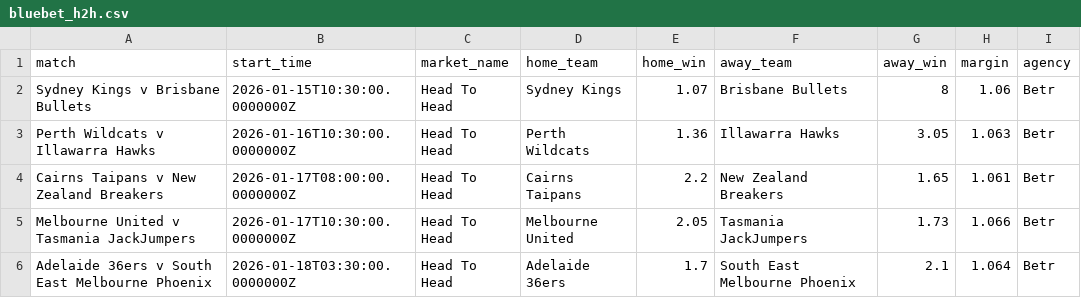
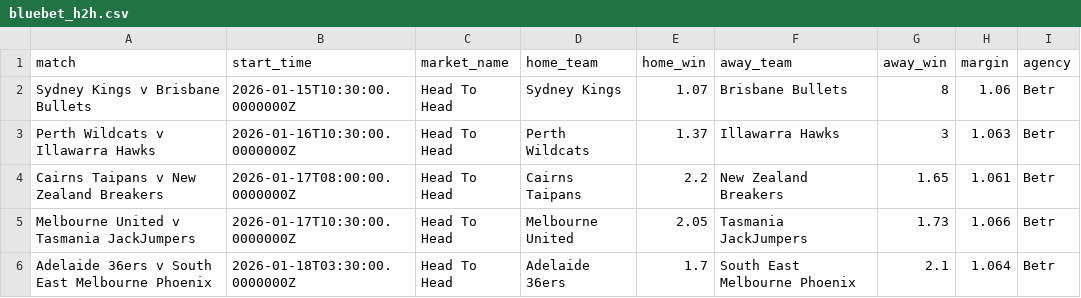
Before and after one commit to jamesbrown1417/NBL, a CSV file: Data/scraped_odds/bluebet_h2h.csv, drawn as a sheet.

```diff
--- a/Data/scraped_odds/bluebet_h2h.csv
+++ b/Data/scraped_odds/bluebet_h2h.csv
@@ -2,3 +2,3 @@ match,start_time,market_name,home_team,home_win,away_team,away_win,margin,agency
 Sydney Kings v Brisbane Bullets,2026-01-15T10:30:00.0000000Z,Head To Head,Sydney Kings,1.07,Brisbane Bullets,8,1.06,Betr
-Perth Wildcats v Illawarra Hawks,2026-01-16T10:30:00.0000000Z,Head To Head,Perth Wildcats,1.36,Illawarra Hawks,3.05,1.063,Betr
+Perth Wildcats v Illawarra Hawks,2026-01-16T10:30:00.0000000Z,Head To Head,Perth Wildcats,1.37,Illawarra Hawks,3,1.063,Betr
 Cairns Taipans v New Zealand Breakers,2026-01-17T08:00:00.0000000Z,Head To Head,Cairns Taipans,2.2,New Zealand Breakers,1.65,1.061,Betr
```
Also changed, not shown: Data/scraped_odds/dabble_player_assists.csv, Data/scraped_odds/dabble_player_points.csv, 10 other files.
